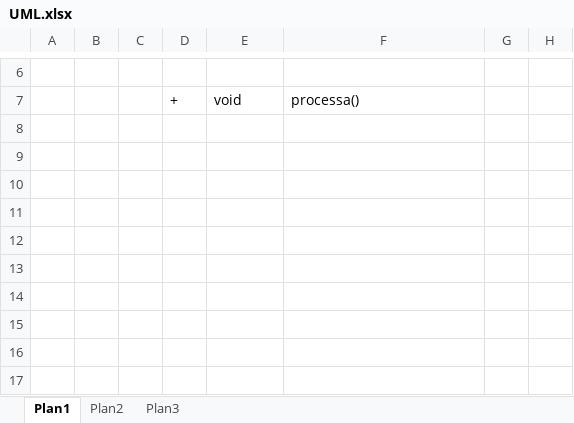
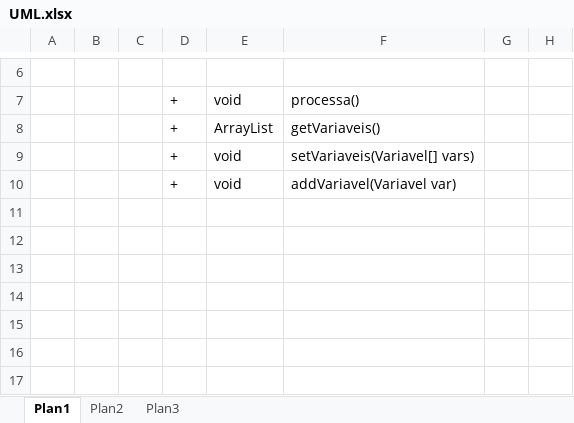
Before and after one commit to maico-smaniotto/prog1, an Excel workbook: UML.xlsx, sheet Plan1, drawn as a sheet; only a part is shown, gaps mark what is left out; values as stored, in another font and other column widths than the file's, no borders; charts and pictures not drawn; rows hold the shown columns only; the diff names each change by its address in the sheet, - before the commit and + after, or states it on an @@ line.

Commit message:
- adicionados mais alguns protótipos de métodos na definição UML da classe "Escopo"

```diff
--- a/UML.xlsx (sheet Plan1)
+++ b/UML.xlsx (sheet Plan1)
-D8:D9: (empty)
+D8:D9: +
-E8: (empty)
+E8: ArrayList
-F8: (empty)
+F8: getVariaveis()
-E9: (empty)
+E9: void
-F9: (empty)
+F9: setVariaveis(Variavel[] vars)
-row 10: (empty)
+row 10:  |  |  | + | void | addVariavel(Variavel var)
```
